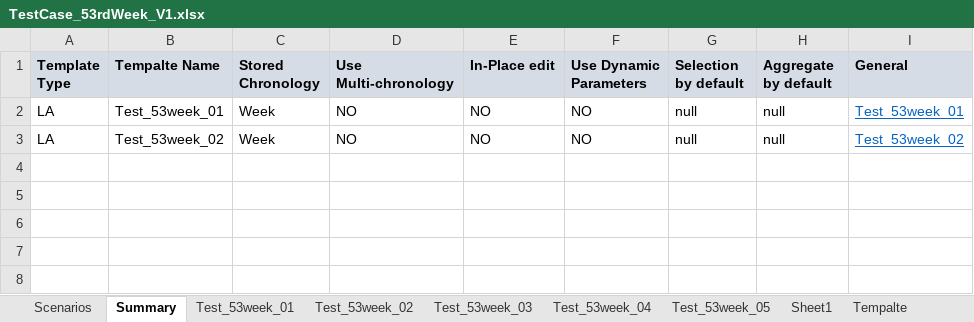
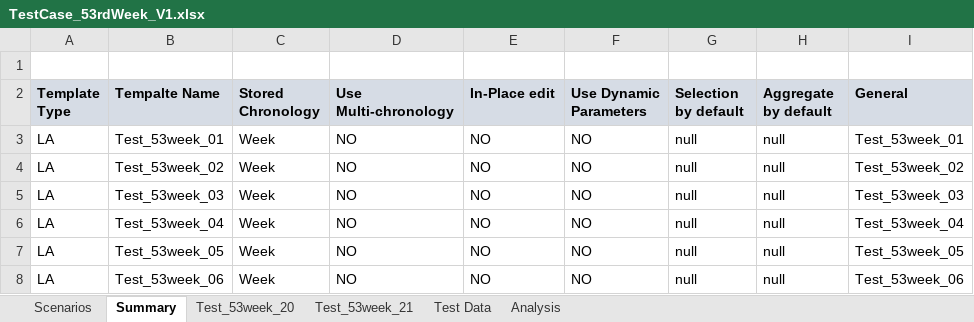
Before and after one commit to hbzhang3610/DOALP_TestDoc, an Excel workbook: 53Week/TestCase_53rdWeek_V1.xlsx, sheet Summary, drawn as a sheet; values as stored, in another font and other column widths than the file's, no borders; charts and pictures not drawn; addresses are those after the commit; the diff names each change by its address in the sheet, - before the commit and + after, or states it on an @@ line.

Commit message:
add test case

```diff
--- a/53Week/TestCase_53rdWeek_V1.xlsx (sheet Summary)
+++ b/53Week/TestCase_53rdWeek_V1.xlsx (sheet Summary)
-sheet tab: Sheet1
+sheet tab: Test Data
@@ sheet tab hidden: Test_53week_01 @@
@@ sheet tab hidden: Test_53week_02 @@
@@ sheet tab hidden: Test_53week_03 @@
@@ sheet tab hidden: Test_53week_04 @@
@@ sheet tab hidden: Test_53week_05 @@
-sheet tab: Tempalte
+sheet tab: Test_53week_20
+sheet tab: Test_53week_21
+sheet tab: Analysis
+row 1: (empty)
@@ I3:I4 underline: on → off, text colour: #0563C1 → black @@
+row 5: LA | Test_53week_03 | Week | NO | NO | NO | null | null | Test_53week_03
+row 6: LA | Test_53week_04 | Week | NO | NO | NO | null | null | Test_53week_04
+row 7: LA | Test_53week_05 | Week | NO | NO | NO | null | null | Test_53week_05
+row 8: LA | Test_53week_06 | Week | NO | NO | NO | null | null | Test_53week_06
```
Also changed, not shown: sheet Test Data, sheet Scenarios, charts or pictures, GlobalConfiguration.xlsx, TestCase_FeatureName_V1.xlsx, 1 other file.
